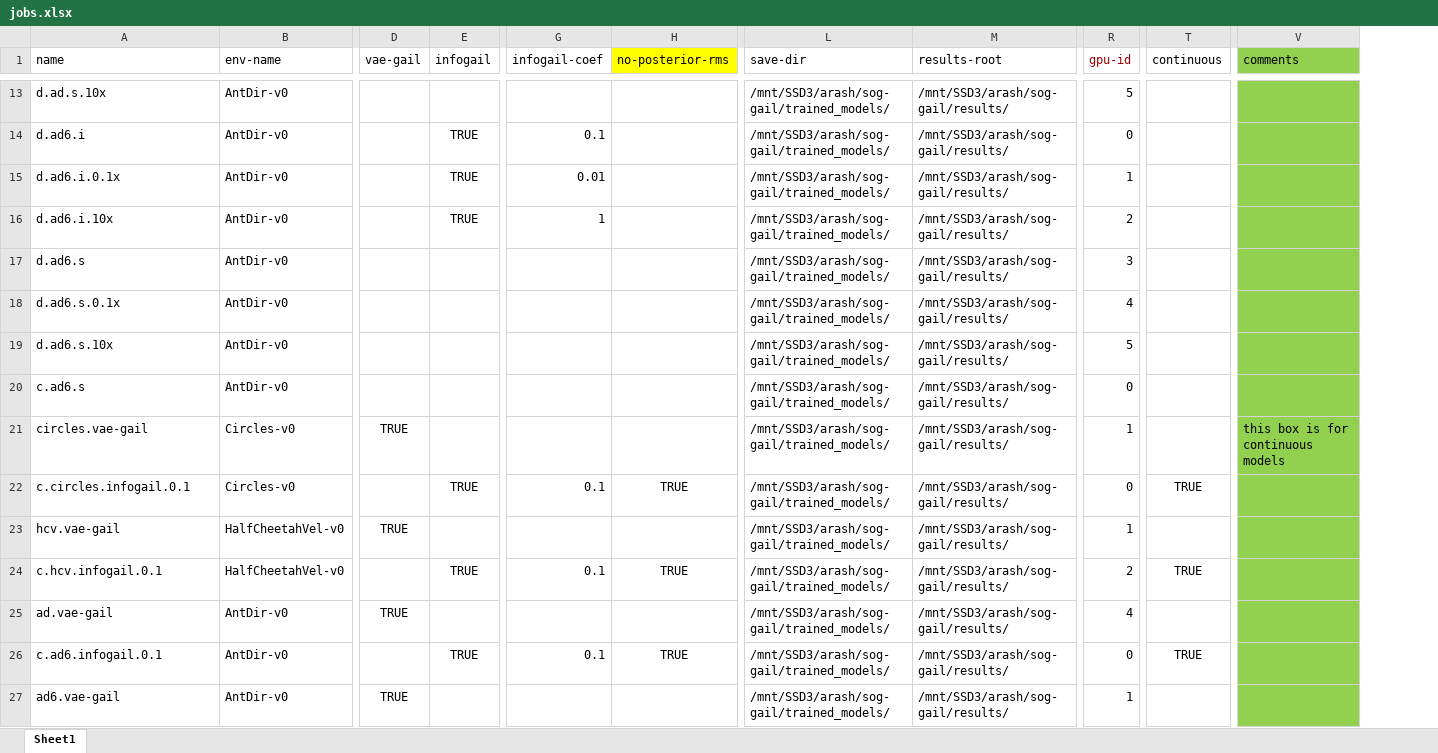
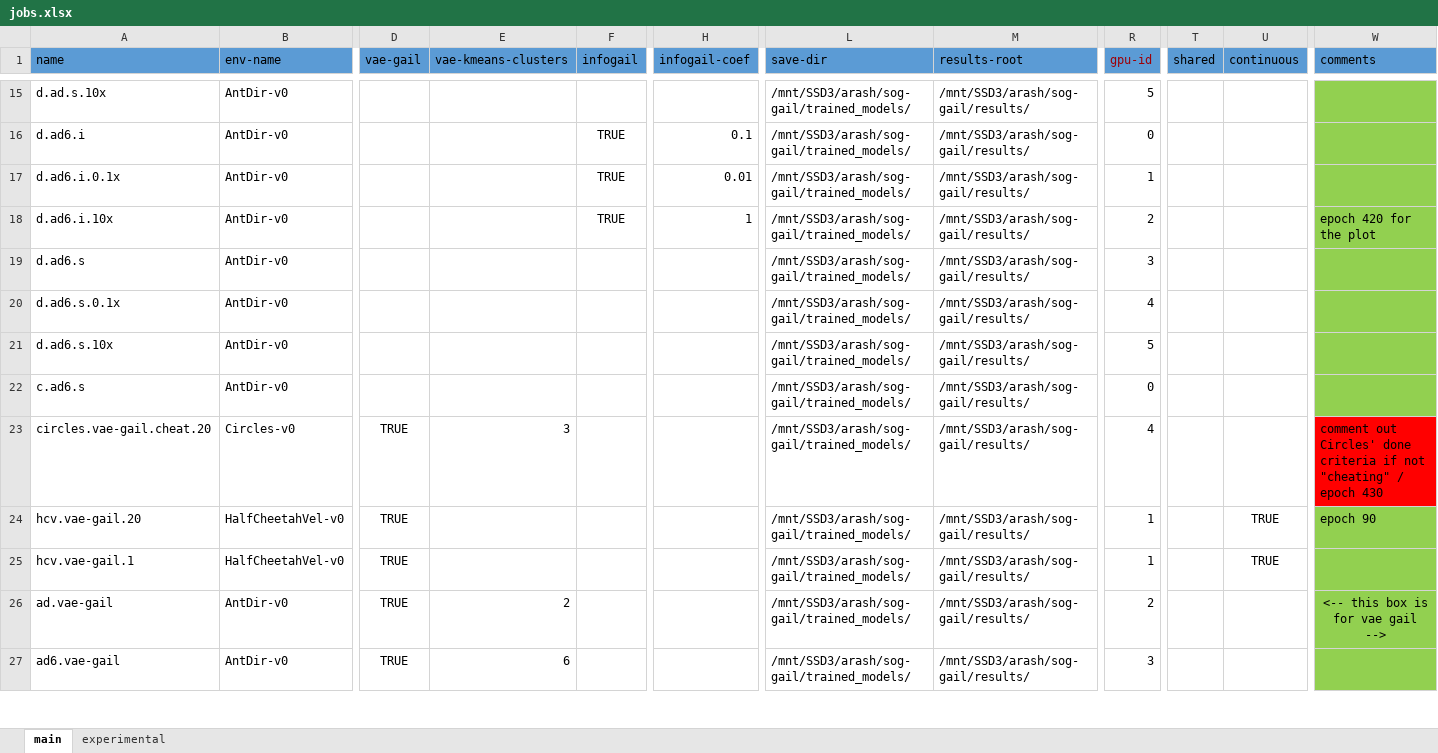
Before and after one commit to ArashVahabpour/sog-gail, an Excel workbook: jobs.xlsx, sheet main, drawn as a sheet; only a part is shown, gaps mark what is left out; values as stored, in another font and other column widths than the file's, no borders; removed rows and columns are numbered as before the commit, all else as after; rows hold the shown columns only; the diff covers the shown part only; the diff names each change by its address in the sheet, - before the commit and + after, or states it on an @@ line.

```diff
--- a/jobs.xlsx (sheet main)
+++ b/jobs.xlsx (sheet main)
-sheet tab: Sheet1
+sheet tab: main
+sheet tab: experimental
+column E (vae-kmeans-clusters), rows 23-27: 3 |  |  | 2 | 6
-column H (no-posterior-rms), row 24: TRUE
+column T (shared), empty
-A1:D1 fill: none
+A1:D1 fill: #5B9BD5
-F1:H1 fill: none
+F1:H1 fill: #5B9BD5
-L1:R1 fill: none
+L1:R1 fill: #5B9BD5
-U1 fill: none
+U1 fill: #5B9BD5
-W1 fill: #92D050
+W1 fill: #5B9BD5
-W18 (comments): (empty)
+W18 (comments): epoch 420 for the plot
-A23 (name): circles.vae-gail
+A23 (name): circles.vae-gail.cheat.20
-R23 (gpu-id): 1
+R23 (gpu-id): 4
-W23 (comments): this box is for continuous models
+W23 (comments): comment out Circles' done criteria if not "cheating" / epoch 430
-W23 fill: #92D050
+W23 fill: #FF0000
-row 22: c.circles.infogail.0.1 | Circles-v0 |  | TRUE | 0.1 | TRUE | /mnt/SSD3/arash/sog-gail/trained_models/ | /mnt/SSD3/arash/sog-gail/results/ | 0 | TRUE
-A24 (name): hcv.vae-gail
+A24 (name): hcv.vae-gail.20
-U24 (continuous): (empty)
+U24 (continuous): TRUE
-W24 (comments): (empty)
+W24 (comments): epoch 90
-A25 (name): c.hcv.infogail.0.1
+A25 (name): hcv.vae-gail.1
-D25 (vae-gail): (empty)
+D25 (vae-gail): TRUE
-F25 (infogail): TRUE
+F25 (infogail): (empty)
-H25 (infogail-coef): 0.1
+H25 (infogail-coef): (empty)
-R25 (gpu-id): 2
+R25 (gpu-id): 1
-R26 (gpu-id): 4
+R26 (gpu-id): 2
-W26 (comments): (empty)
+W26 (comments): <-- this box is for vae gail -->
-row 26: c.ad6.infogail.0.1 | AntDir-v0 |  | TRUE | 0.1 | TRUE | /mnt/SSD3/arash/sog-gail/trained_models/ | /mnt/SSD3/arash/sog-gail/results/ | 0 | TRUE
-R27 (gpu-id): 1
+R27 (gpu-id): 3
```
Also changed, not shown: 13 added rows, 5 edited cells and cell formats elsewhere in this sheet, 9 other files.
